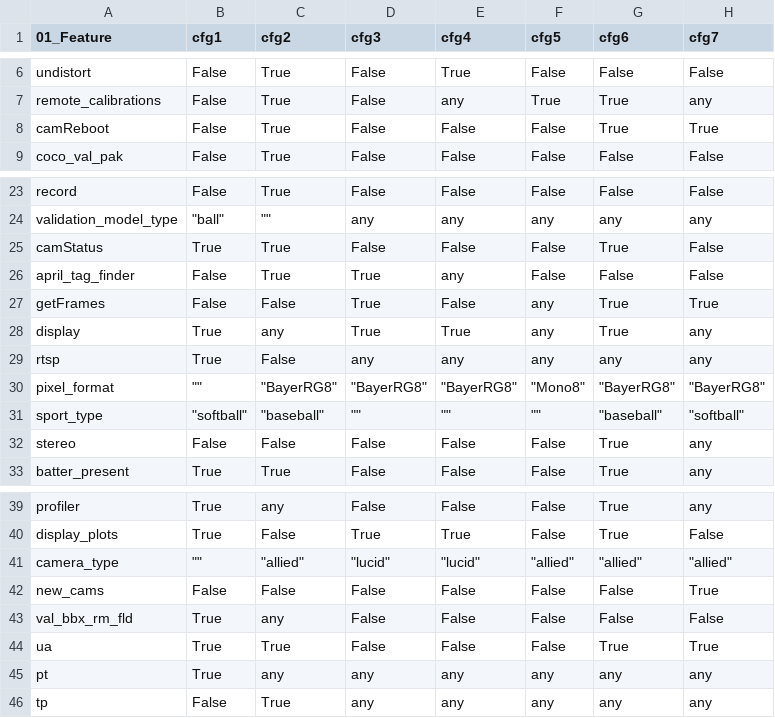
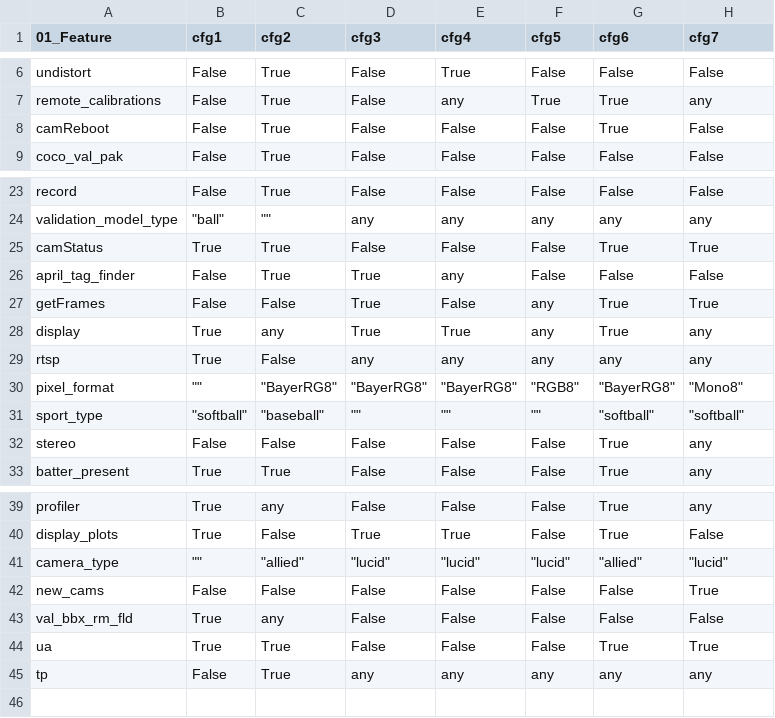
Before and after one commit to chinkhor/VarCHEKER, a CSV file: reports/min_set_ua_app.csv, drawn as a sheet; only a part is shown, gaps mark what is left out.

```diff
--- a/reports/min_set_ua_app.csv
+++ b/reports/min_set_ua_app.csv
@@ -7,3 +7,3 @@ undistort,False,True,False,True,False,False,False
 remote_calibrations,False,True,False,any,True,True,any
-camReboot,False,True,False,False,False,True,True
+camReboot,False,True,False,False,False,True,False
 coco_val_pak,False,True,False,False,False,False,False
@@ -24,3 +24,3 @@ record,False,True,False,False,False,False,False
 validation_model_type,"""ball""","""""",any,any,any,any,any
-camStatus,True,True,False,False,False,True,False
+camStatus,True,True,False,False,False,True,True
 april_tag_finder,False,True,True,any,False,False,False
@@ -29,4 +29,4 @@ display,True,any,True,True,any,True,any
 rtsp,True,False,any,any,any,any,any
-pixel_format,"""""","""BayerRG8""","""BayerRG8""","""BayerRG8""","""Mono8""","""BayerRG8""","""BayerRG8"""
-sport_type,"""softball""","""baseball""","""""","""""","""""","""baseball""","""softball"""
+pixel_format,"""""","""BayerRG8""","""BayerRG8""","""BayerRG8""","""RGB8""","""BayerRG8""","""Mono8"""
+sport_type,"""softball""","""baseball""","""""","""""","""""","""softball""","""softball"""
 stereo,False,False,False,False,False,True,any
@@ -40,3 +40,3 @@ profiler,True,any,False,False,False,True,any
 display_plots,True,False,True,True,False,True,False
-camera_type,"""""","""allied""","""lucid""","""lucid""","""allied""","""allied""","""allied"""
+camera_type,"""""","""allied""","""lucid""","""lucid""","""lucid""","""allied""","""lucid"""
 new_cams,False,False,False,False,False,False,True
@@ -44,3 +44,2 @@ val_bbx_rm_fld,True,any,False,False,False,False,False
 ua,True,True,False,False,False,True,True
-pt,True,any,any,any,any,any,any
 tp,False,True,any,any,any,any,any
```
Also changed, not shown: reports/presence_condition_ua_app.csv, reports/stat_ua_app.csv, 1 other file.
